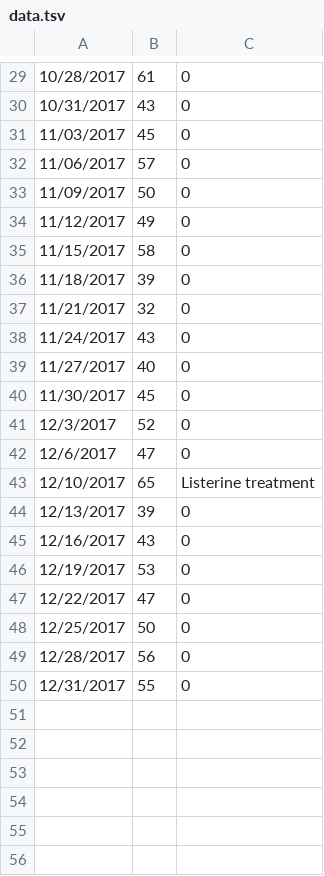
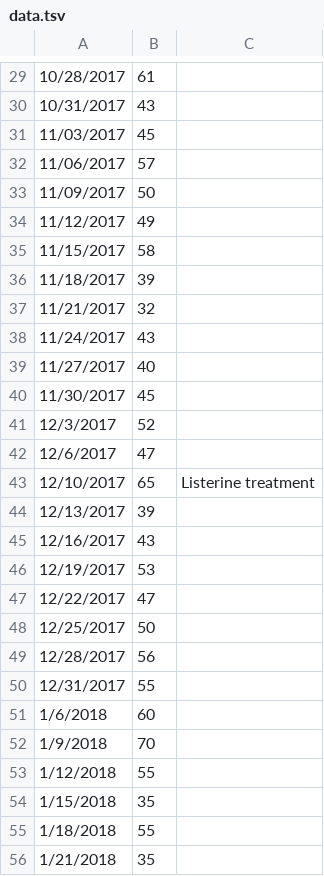
Before and after one commit to primaryobjects/biotin, a TSV file: data.tsv, drawn as a sheet; only a part is shown, gaps mark what is left out; the diff covers the shown part only.

```diff
--- a/data.tsv
+++ b/data.tsv
@@ -29,22 +29,28 @@
-10/28/2017	61	0
-10/31/2017	43	0
-11/03/2017	45	0
-11/06/2017	57	0
-11/09/2017	50	0
-11/12/2017	49	0
-11/15/2017	58	0
-11/18/2017	39	0
-11/21/2017	32	0
-11/24/2017	43	0
-11/27/2017	40	0
-11/30/2017	45	0
-12/3/2017	52	0
-12/6/2017	47	0
+10/28/2017	61
+10/31/2017	43
+11/03/2017	45
+11/06/2017	57
+11/09/2017	50
+11/12/2017	49
+11/15/2017	58
+11/18/2017	39
+11/21/2017	32
+11/24/2017	43
+11/27/2017	40
+11/30/2017	45
+12/3/2017	52
+12/6/2017	47
 12/10/2017	65	Listerine treatment
-12/13/2017	39	0
-12/16/2017	43	0
-12/19/2017	53	0
-12/22/2017	47	0
-12/25/2017	50	0
-12/28/2017	56	0
-12/31/2017	55	0
+12/13/2017	39
+12/16/2017	43
+12/19/2017	53
+12/22/2017	47
+12/25/2017	50
+12/28/2017	56
+12/31/2017	55
+1/6/2018	60
+1/9/2018	70
+1/12/2018	55
+1/15/2018	35
+1/18/2018	55
+1/21/2018	35
```
Also changed, not shown: 4 added rows and 27 edited cells elsewhere in this file, 6 other files.
